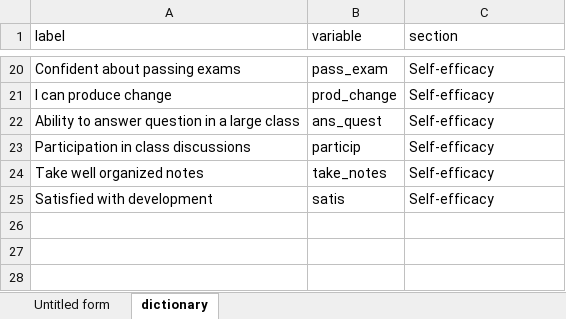
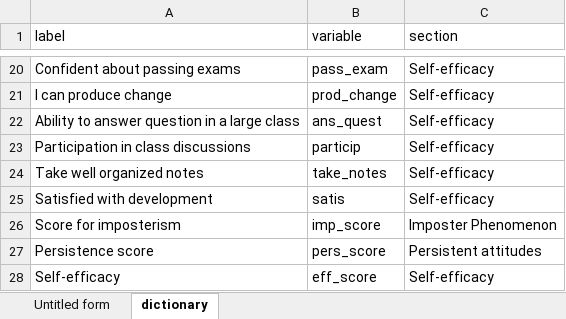
Before and after one commit to kwakuduahc1/herty, an Excel workbook: Questionnaire responses.xlsx, sheet dictionary, drawn as a sheet; only a part is shown, gaps mark what is left out; values as stored, in another font and other column widths than the file's, no borders; the diff names each change by its address in the sheet, - before the commit and + after, or states it on an @@ line.

Commit message:
Generate the raw scores in the data preparation

```diff
--- a/Questionnaire responses.xlsx (sheet dictionary)
+++ b/Questionnaire responses.xlsx (sheet dictionary)
+row 26: Score for imposterism | imp_score | Imposter Phenomenon
+row 27: Persistence score | pers_score | Persistent attitudes
+row 28: Self-efficacy | eff_score | Self-efficacy
```
Also changed, not shown: 5 other files.
